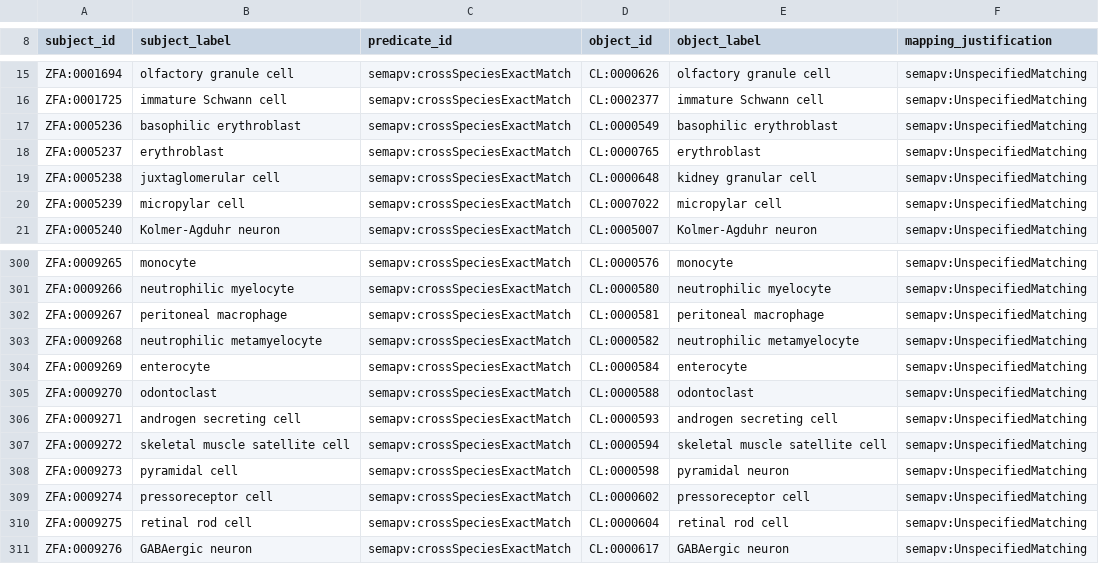
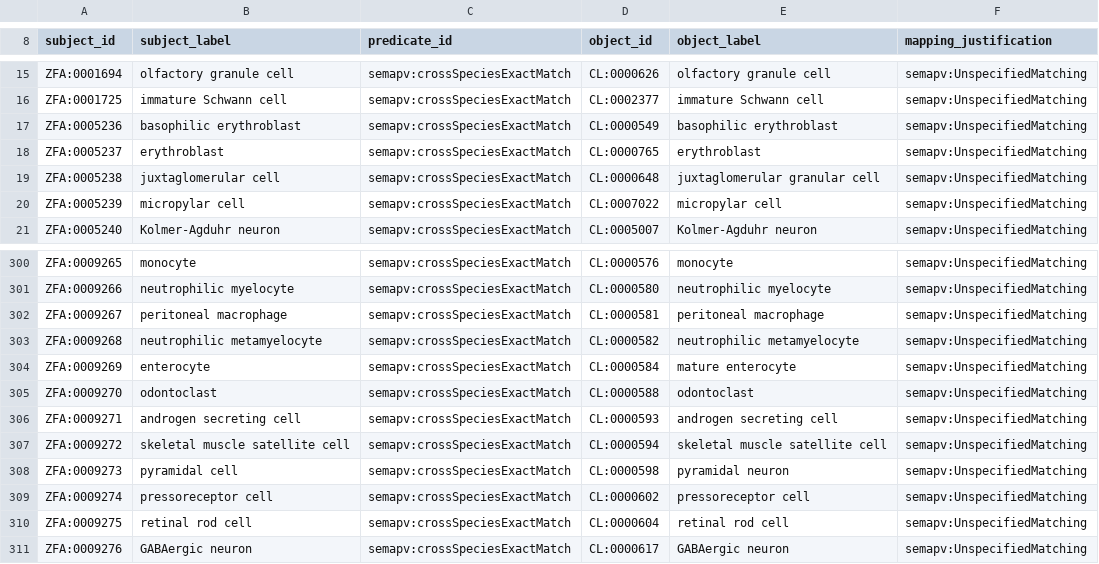
Before and after one commit to obophenotype/cell-ontology, a TSV file: src/mappings/zfa.sssom.tsv, drawn as a sheet; only a part is shown, gaps mark what is left out.

```diff
--- a/src/mappings/zfa.sssom.tsv
+++ b/src/mappings/zfa.sssom.tsv
@@ -18,3 +18,3 @@ ZFA:0005236	basophilic erythroblast	semapv:crossSpeciesExactMatch	CL:0000549	bas
 ZFA:0005237	erythroblast	semapv:crossSpeciesExactMatch	CL:0000765	erythroblast	semapv:UnspecifiedMatching
-ZFA:0005238	juxtaglomerular cell	semapv:crossSpeciesExactMatch	CL:0000648	kidney granular cell	semapv:UnspecifiedMatching
+ZFA:0005238	juxtaglomerular cell	semapv:crossSpeciesExactMatch	CL:0000648	juxtaglomerular granular cell	semapv:UnspecifiedMatching
 ZFA:0005239	micropylar cell	semapv:crossSpeciesExactMatch	CL:0007022	micropylar cell	semapv:UnspecifiedMatching
@@ -303,3 +303,3 @@ ZFA:0009267	peritoneal macrophage	semapv:crossSpeciesExactMatch	CL:0000581	perit
 ZFA:0009268	neutrophilic metamyelocyte	semapv:crossSpeciesExactMatch	CL:0000582	neutrophilic metamyelocyte	semapv:UnspecifiedMatching
-ZFA:0009269	enterocyte	semapv:crossSpeciesExactMatch	CL:0000584	enterocyte	semapv:UnspecifiedMatching
+ZFA:0009269	enterocyte	semapv:crossSpeciesExactMatch	CL:0000584	mature enterocyte	semapv:UnspecifiedMatching
 ZFA:0009270	odontoclast	semapv:crossSpeciesExactMatch	CL:0000588	odontoclast	semapv:UnspecifiedMatching
```
Also changed, not shown: src/templates/cellxgene_subset.tsv, 12 other files.
